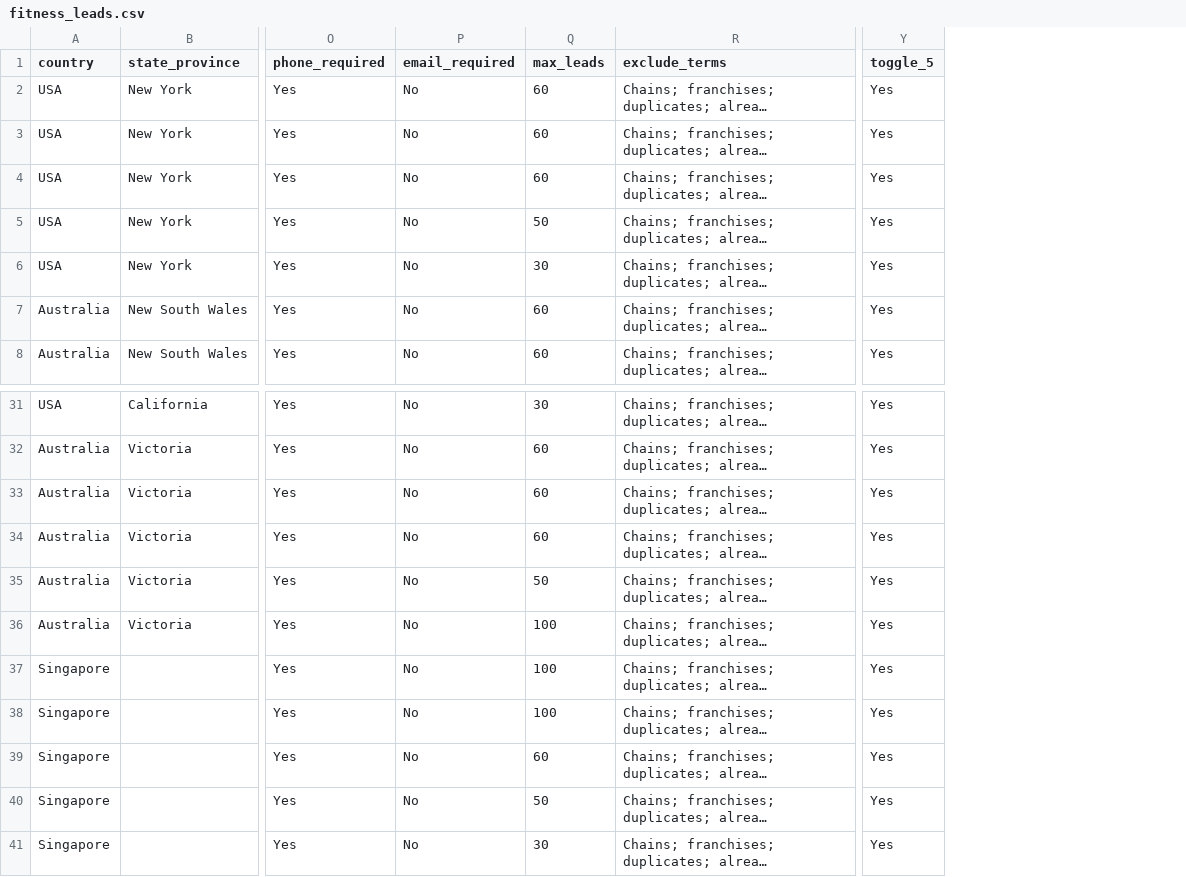
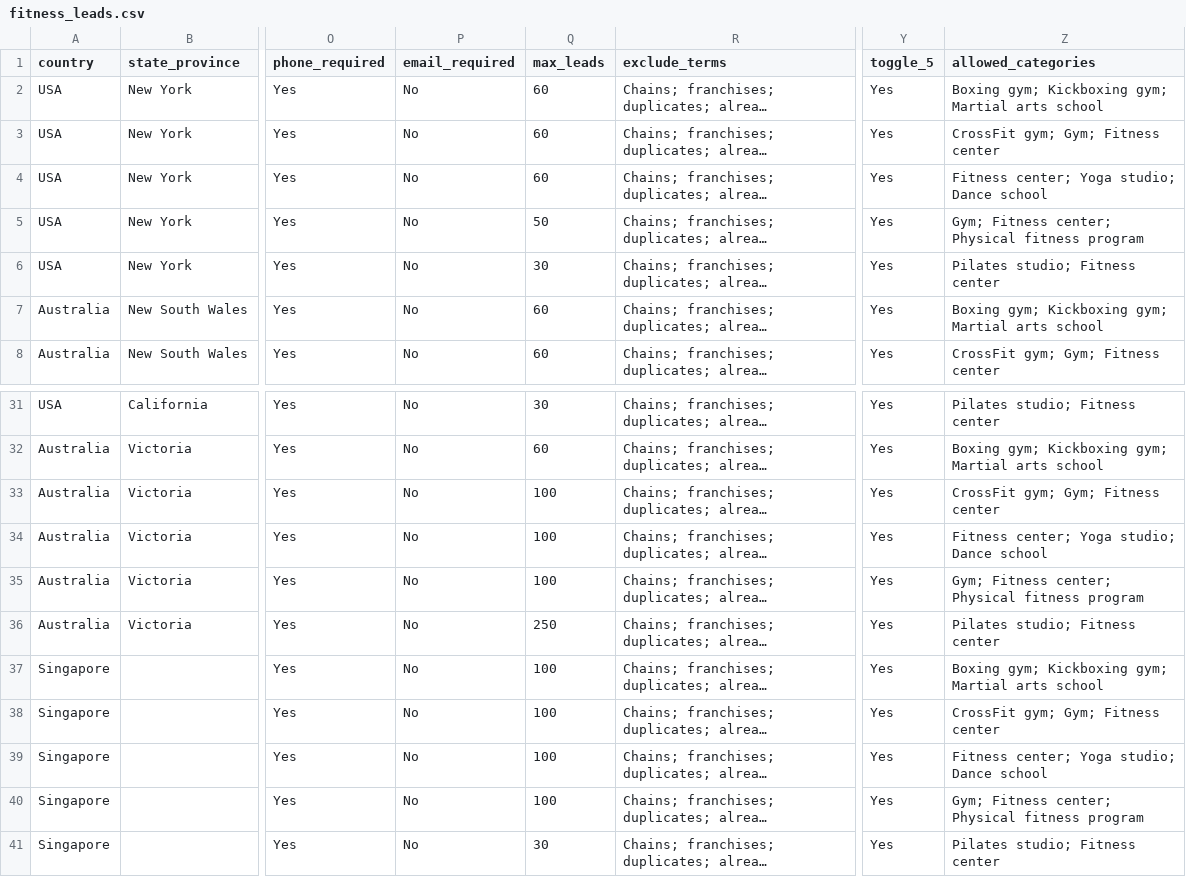
Before and after one commit to sanjay200k/Python_Lead_Generation, a CSV file: Main_project/lead scaping data/fitness_leads.csv, drawn as a sheet; only a part is shown, gaps mark what is left out; long unchanged cells end in …; the diff names each change by its address in the sheet, - before the commit and + after, or states it on an @@ line.

```diff
--- a/Main_project/lead scaping data/fitness_leads.csv
+++ b/Main_project/lead scaping data/fitness_leads.csv
+column Z (allowed_categories), rows 2-8: Boxing gym; Kickboxing gym; Martial arts school | CrossFit gym; Gym; Fitness center | Fitness center; Yoga studio; Dance school | Gym; Fitness center; Physical fitness program | Pilates studio; Fitness center | Boxing gym; Kickboxing gym; Martial arts school | CrossFit gym; Gym; Fitness center; rows 31-41: Pilates studio; Fitness center | Boxing gym; Kickboxing gym; Martial arts school | CrossFit gym; Gym; Fitness center | Fitness center; Yoga studio; Dance school | Gym; Fitness center; Physical fitness program | Pilates studio; Fitness center | Boxing gym; Kickboxing gym; Martial arts school | CrossFit gym; Gym; Fitness center | Fitness center; Yoga studio; Dance school | Gym; Fitness center; Physical fitness program | Pilates studio; Fitness center
-Q33:Q34 (max_leads): 60
+Q33:Q34 (max_leads): 100
-Q35 (max_leads): 50
+Q35 (max_leads): 100
-Q36 (max_leads): 100
+Q36 (max_leads): 250
-Q39 (max_leads): 60
+Q39 (max_leads): 100
-Q40 (max_leads): 50
+Q40 (max_leads): 100
```
Also changed, not shown: Main_project/lead scaping data/handyman.csv, 13 other files.
